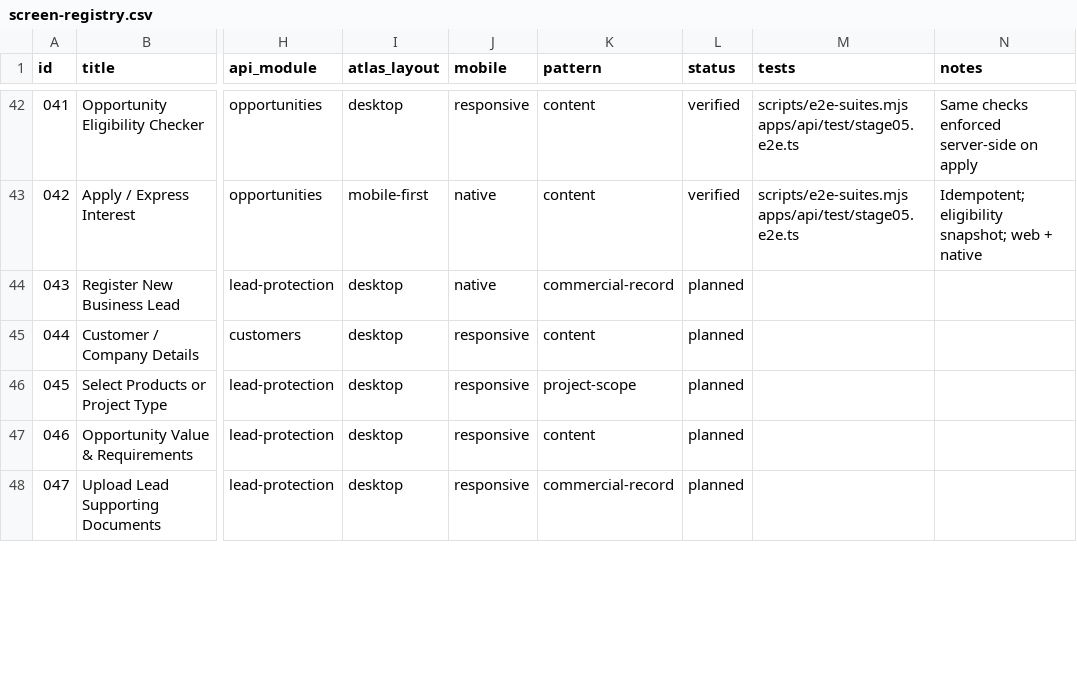
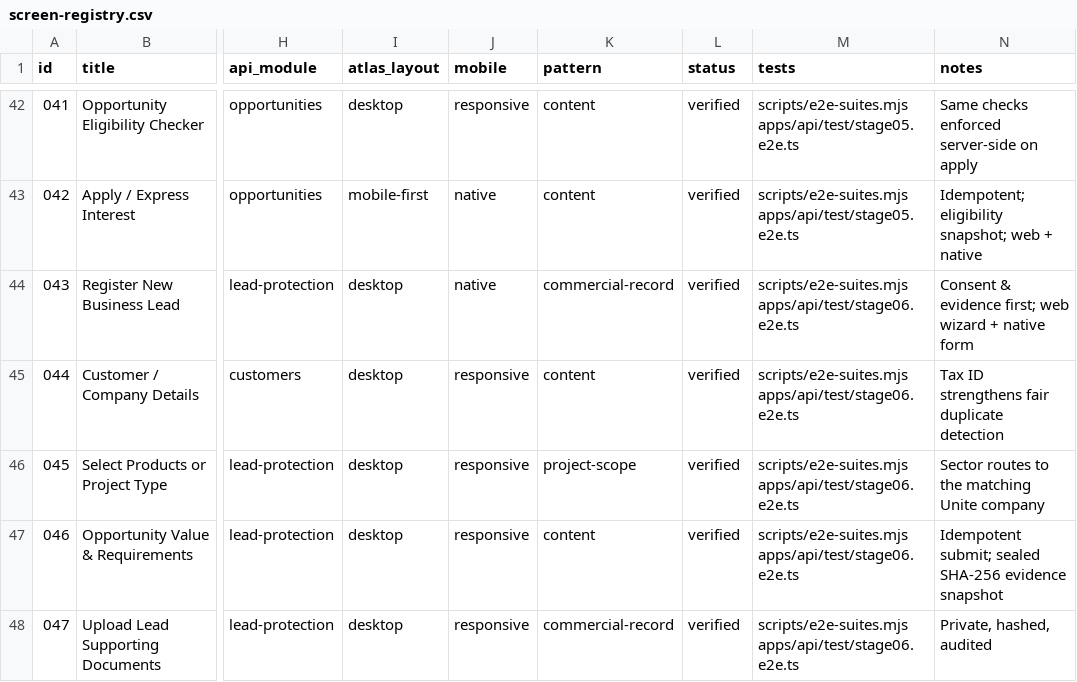
Before and after one commit to UniteGateway/collobiz, a CSV file: screen-registry.csv, drawn as a sheet; only a part is shown, gaps mark what is left out; the diff covers the shown part only; the diff names each change by its address in the sheet, - before the commit and + after, or states it on an @@ line.

```diff
--- a/screen-registry.csv
+++ b/screen-registry.csv
-L44:L48 (status): planned
+L44:L48 (status): verified
-M44:M48 (tests): (empty)
+M44:M48 (tests): scripts/e2e-suites.mjs apps/api/test/stage06.e2e.ts
-N44 (notes): (empty)
+N44 (notes): Consent & evidence first; web wizard + native form
-N45 (notes): (empty)
+N45 (notes): Tax ID strengthens fair duplicate detection
-N46 (notes): (empty)
+N46 (notes): Sector routes to the matching Unite company
-N47 (notes): (empty)
+N47 (notes): Idempotent submit; sealed SHA-256 evidence snapshot
-N48 (notes): (empty)
+N48 (notes): Private, hashed, audited
```
Also changed, not shown: 32 edited cells elsewhere in this file, 45 other files.
